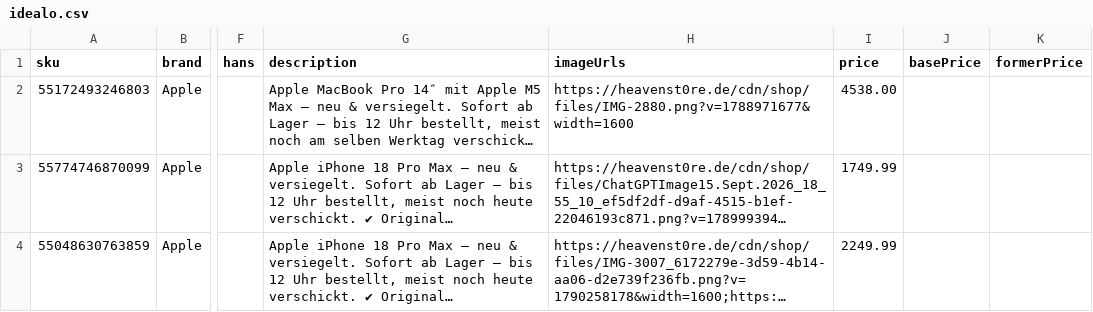
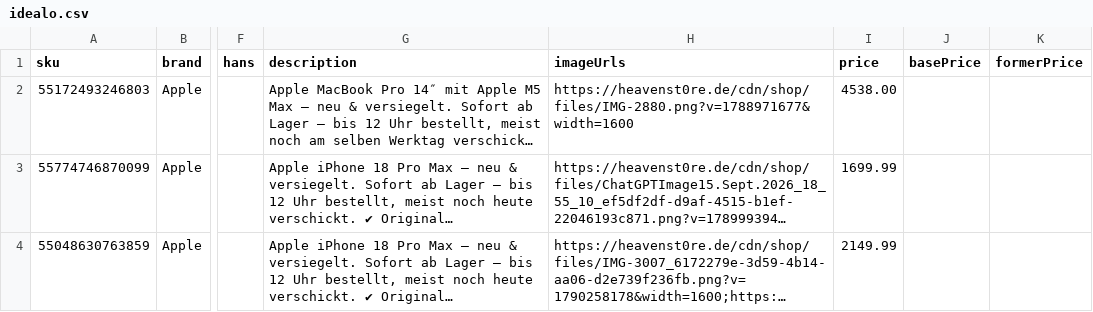
Before and after one commit to Emenyville-wq/heavenstore-feed, a CSV file: idealo.csv, drawn as a sheet; only a part is shown, gaps mark what is left out; long unchanged cells end in …; the diff names each change by its address in the sheet, - before the commit and + after, or states it on an @@ line.

Commit message:
Feed aktualisiert

```diff
--- a/idealo.csv
+++ b/idealo.csv
-I3 (price): 1749.99
+I3 (price): 1699.99
-I4 (price): 2249.99
+I4 (price): 2149.99
```
